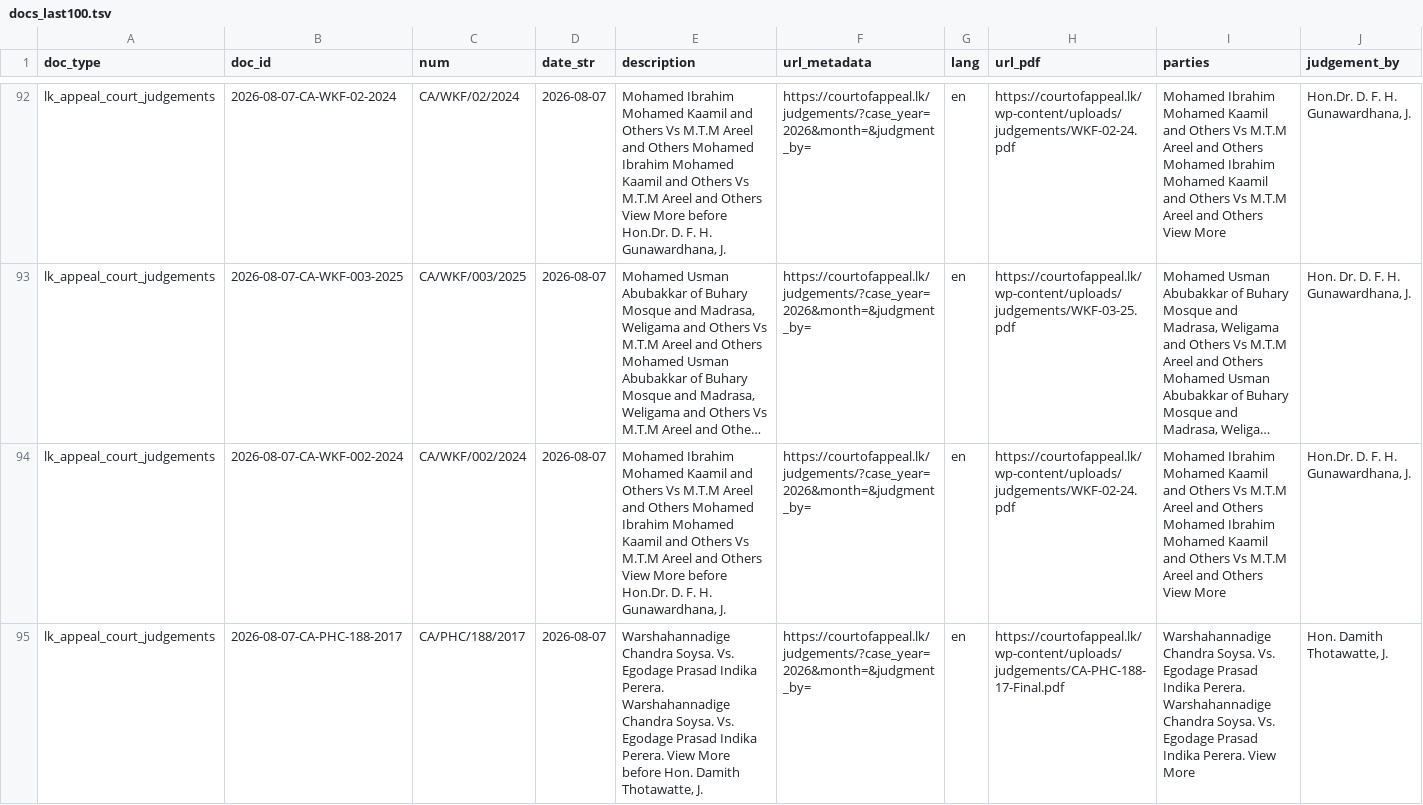
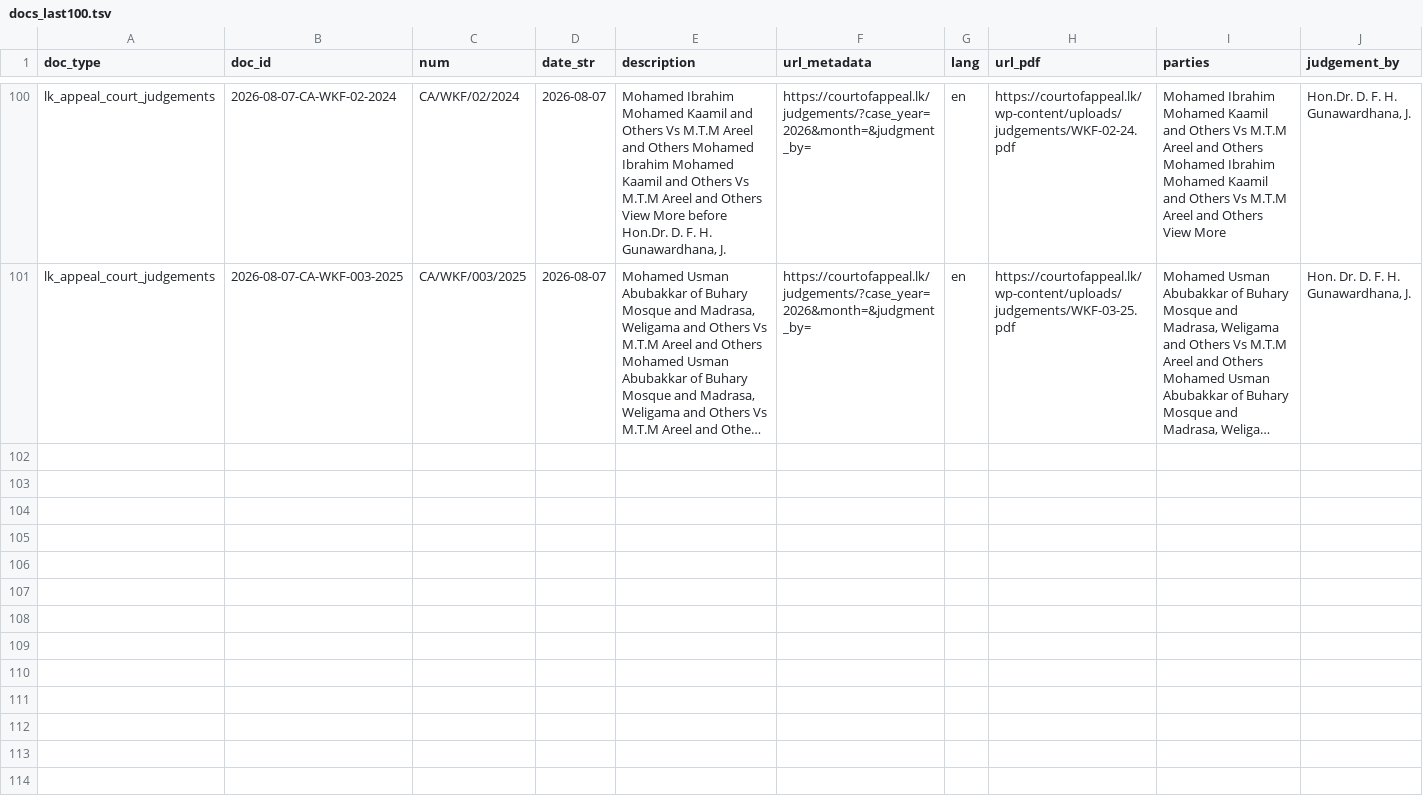
Before and after one commit to abdrhxyii/darzey_lk_appeal_court_judgements, a TSV file: data/lk_appeal_court_judgements/docs_last100.tsv, drawn as a sheet; only a part is shown, gaps mark what is left out; long unchanged cells end in …; removed rows and columns are numbered as before the commit, all else as after; rows hold the shown columns only; the diff covers the shown part only; the diff names each change by its address in the sheet, - before the commit and + after, or states it on an @@ line.

```diff
--- a/data/lk_appeal_court_judgements/docs_last100.tsv
+++ b/data/lk_appeal_court_judgements/docs_last100.tsv
-row 94: lk_appeal_court_judgements | 2026-08-07-CA-WKF-002-2024 | CA/WKF/002/2024 | 2026-08-07 | Mohamed Ibrahim Mohamed Kaamil and Others Vs M.T.M Areel and Others Mohamed Ibrahim Mohamed Kaamil and Others Vs M.T.M Areel and Others View More before Hon.Dr. D. F. H. Gunawardhana, J. | https://courtofappeal.lk/judgements/?case_year=2026&month=&judgment_by= | en | https://courtofappeal.lk/wp-content/uploads/judgements/WKF-02-24.pdf | Mohamed Ibrahim Mohamed Kaamil and Others Vs M.T.M Areel and Others Mohamed Ibrahim Mohamed Kaamil and Others Vs M.T.M Areel and Others View More | Hon.Dr. D. F. H. Gunawardhana, J.
-row 95: lk_appeal_court_judgements | 2026-08-07-CA-PHC-188-2017 | CA/PHC/188/2017 | 2026-08-07 | Warshahannadige Chandra Soysa. Vs. Egodage Prasad Indika Perera. Warshahannadige Chandra Soysa. Vs. Egodage Prasad Indika Perera. View More before Hon. Damith Thotawatte, J. | https://courtofappeal.lk/judgements/?case_year=2026&month=&judgment_by= | en | https://courtofappeal.lk/wp-content/uploads/judgements/CA-PHC-188-17-Final.pdf | Warshahannadige Chandra Soysa. Vs. Egodage Prasad Indika Perera. Warshahannadige Chandra Soysa. Vs. Egodage Prasad Indika Perera. View More | Hon. Damith Thotawatte, J.
```
Also changed, not shown: 8 added rows and 6 removed rows elsewhere in this file, data/lk_appeal_court_judgements/docs_last1000.tsv, 46 other files.
